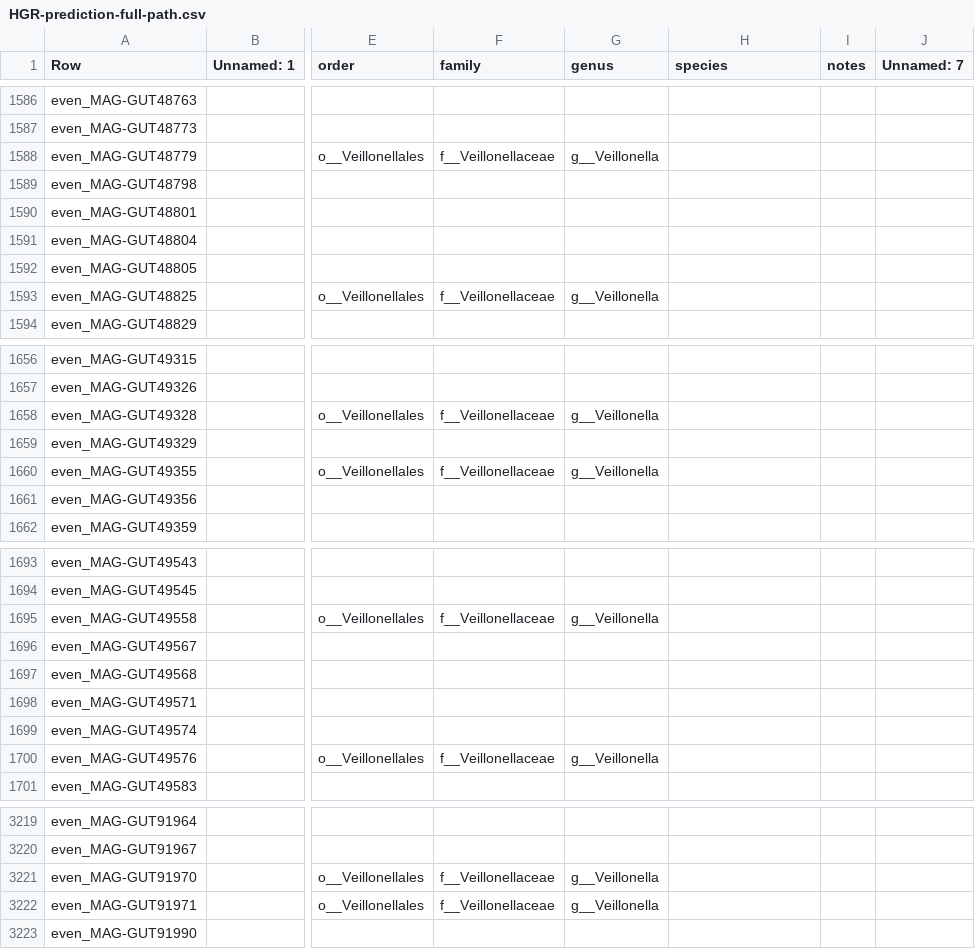
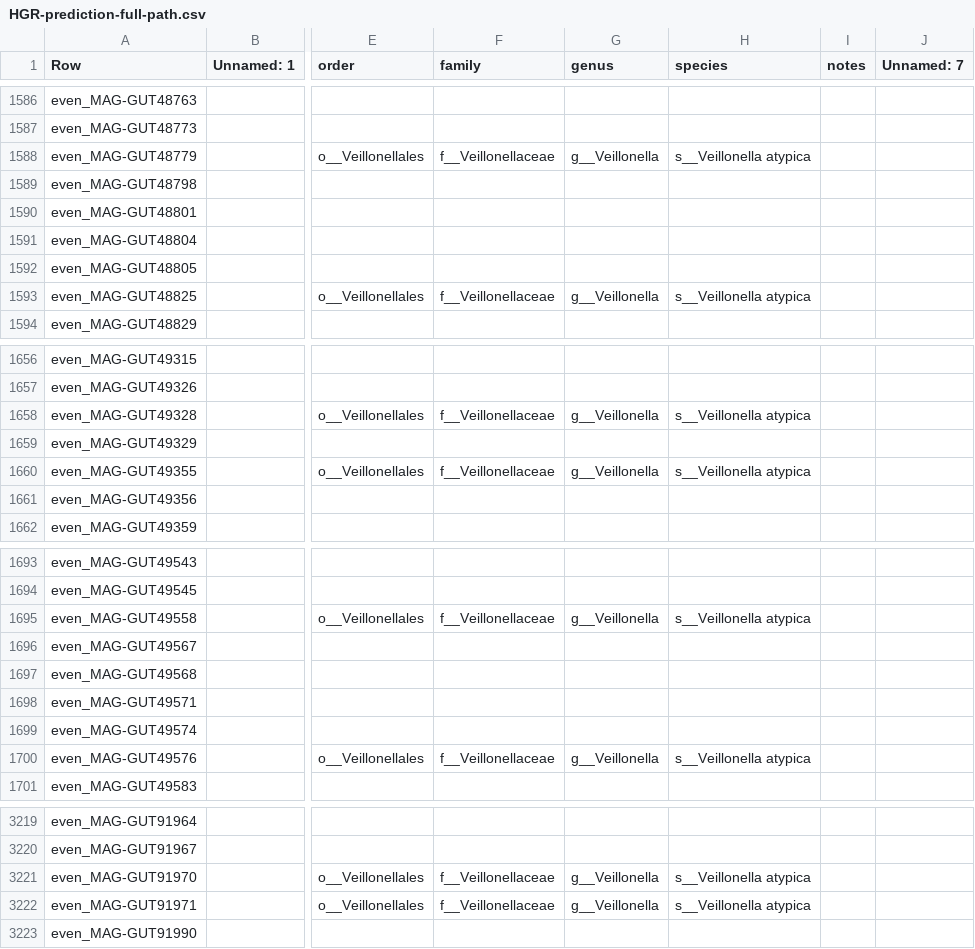
Before and after one commit to wxli0/MT-MAG, a CSV file: outputs-HGR-r202/HGR-prediction-full-path.csv, drawn as a sheet; only a part is shown, gaps mark what is left out; the diff covers the shown part only; the diff names each change by its address in the sheet, - before the commit and + after, or states it on an @@ line.

Commit message:
updated outputs

```diff
--- a/outputs-HGR-r202/HGR-prediction-full-path.csv
+++ b/outputs-HGR-r202/HGR-prediction-full-path.csv
-H1588 (species): (empty)
+H1588 (species): s__Veillonella atypica
-H1593 (species): (empty)
+H1593 (species): s__Veillonella atypica
-H1658 (species): (empty)
+H1658 (species): s__Veillonella atypica
-H1660 (species): (empty)
+H1660 (species): s__Veillonella atypica
-H1695 (species): (empty)
+H1695 (species): s__Veillonella atypica
-H1700 (species): (empty)
+H1700 (species): s__Veillonella atypica
-H3221:H3222 (species): (empty)
+H3221:H3222 (species): s__Veillonella atypica
```
Also changed, not shown: 17 edited cells elsewhere in this file, 6 other files.
